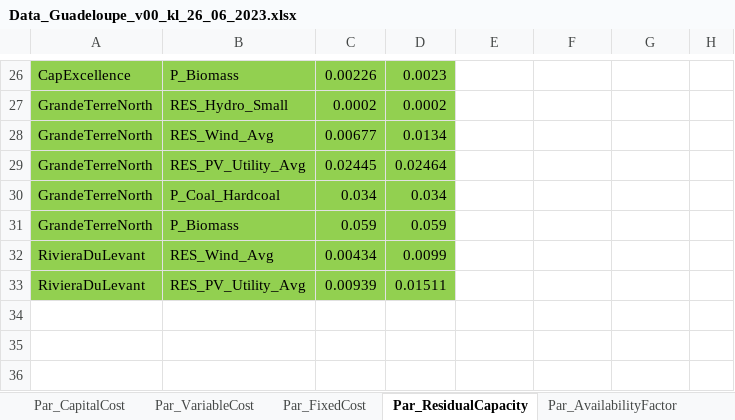
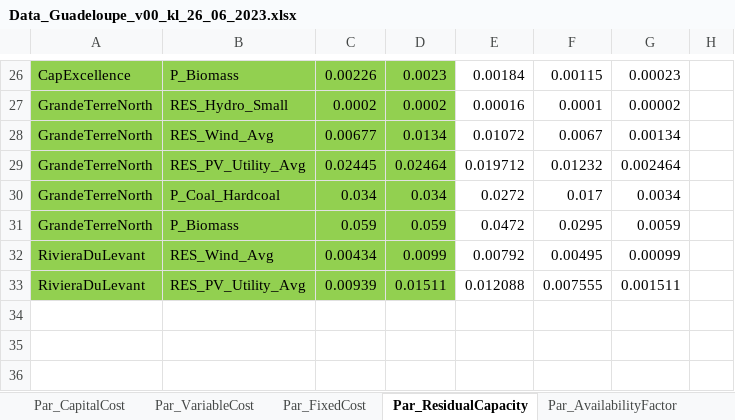
Before and after one commit to loeffko/genesysmod-guadeloupe, an Excel workbook: Inputdata/Data_Guadeloupe_v00_kl_26_06_2023.xlsx, sheet Par_ResidualCapacity, drawn as a sheet; only a part is shown, gaps mark what is left out; values as stored, in another font and other column widths than the file's, no borders; conditional formats not drawn; the diff covers the shown part only; the diff names each change by its address in the sheet, - before the commit and + after, or states it on an @@ line.

```diff
--- a/Inputdata/Data_Guadeloupe_v00_kl_26_06_2023.xlsx (sheet Par_ResidualCapacity)
+++ b/Inputdata/Data_Guadeloupe_v00_kl_26_06_2023.xlsx (sheet Par_ResidualCapacity)
-E26: (empty)
+E26: 0.00184
-F26: (empty)
+F26: 0.00115
-G26: (empty)
+G26: 0.00023
-E27: (empty)
+E27: 0.00016
-F27: (empty)
+F27: 0.0001
-G27: (empty)
+G27: 0.00002
-E28: (empty)
+E28: 0.01072
-F28: (empty)
+F28: 0.0067
-G28: (empty)
+G28: 0.00134
-E29: (empty)
+E29: 0.019712
-F29: (empty)
+F29: 0.01232
-G29: (empty)
+G29: 0.002464
-E30: (empty)
+E30: 0.0272
-F30: (empty)
+F30: 0.017
-G30: (empty)
+G30: 0.0034
-E31: (empty)
+E31: 0.0472
-F31: (empty)
+F31: 0.0295
-G31: (empty)
+G31: 0.0059
-E32: (empty)
+E32: 0.00792
-F32: (empty)
+F32: 0.00495
-G32: (empty)
+G32: 0.00099
-E33: (empty)
+E33: 0.012088
-F33: (empty)
+F33: 0.007555
-G33: (empty)
+G33: 0.001511
```
Also changed, not shown: 60 edited cells elsewhere in this sheet, sheet Par_TotalAnnualMaxCapacity, sheet Par_TotalAnnualMaxActivity, 3 other files.
